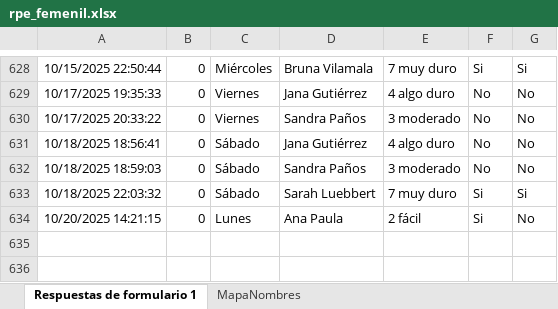
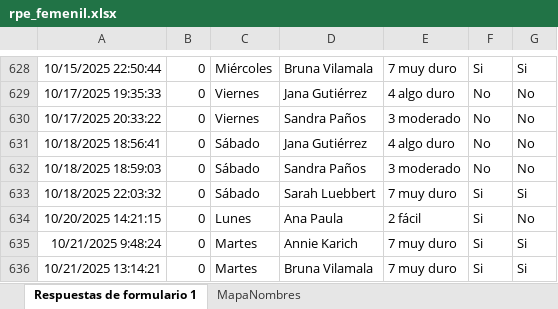
Before and after one commit to mr2293/dashboard_femenil, an Excel workbook: data/rpe_femenil.xlsx, sheet Respuestas de formulario 1, drawn as a sheet; only a part is shown, gaps mark what is left out; values as stored, in another font and other column widths than the file's, no borders; charts and pictures and table styles not drawn; the diff names each change by its address in the sheet, - before the commit and + after, or states it on an @@ line.

```diff
--- a/data/rpe_femenil.xlsx (sheet Respuestas de formulario 1)
+++ b/data/rpe_femenil.xlsx (sheet Respuestas de formulario 1)
+row 635: 10/21/2025 9:48:24 | 0 | Martes | Annie Karich | 7 muy duro | Si | Si
+row 636: 10/21/2025 13:14:21 | 0 | Martes | Bruna Vilamala | 7 muy duro | Si | Si
```
Also changed, not shown: 3 other files.
